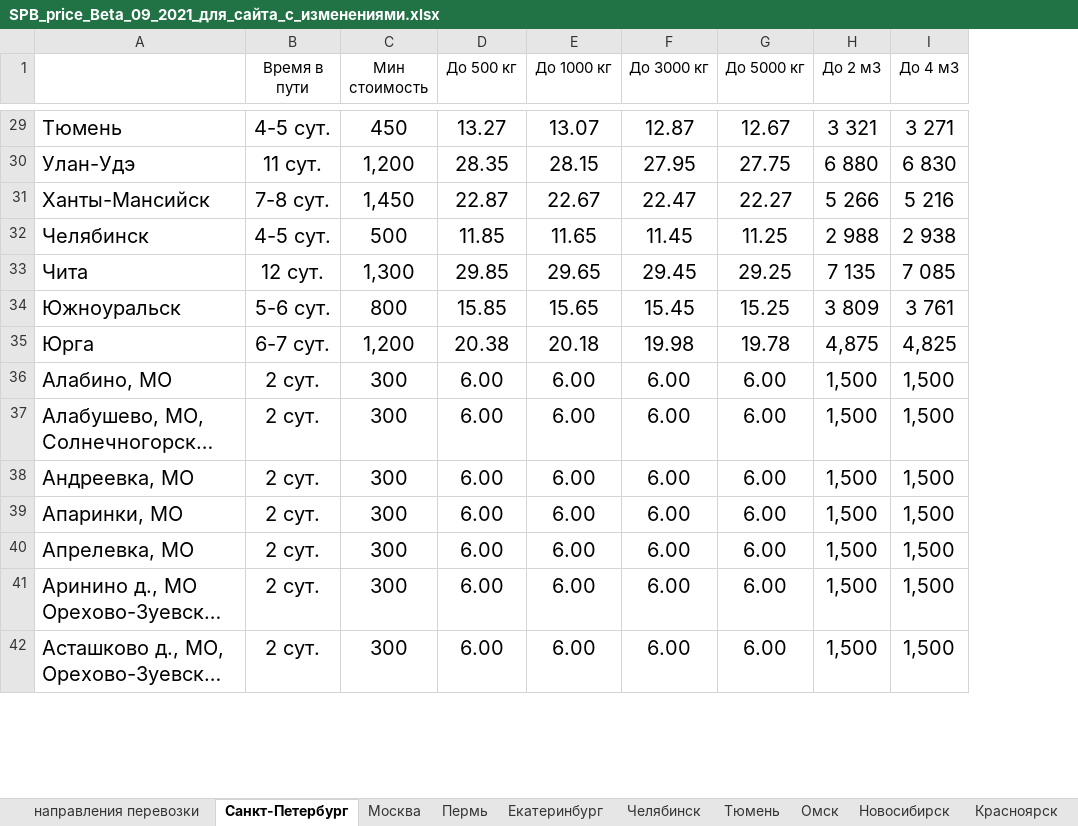
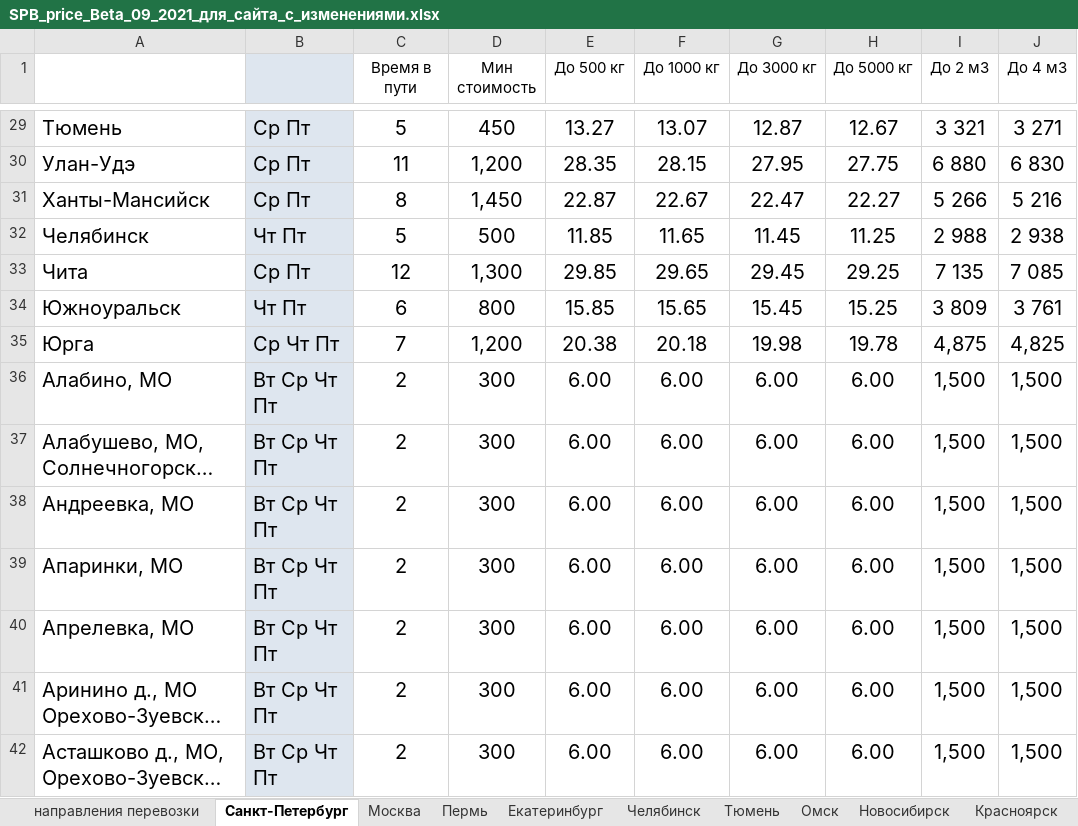
Before and after one commit to xstazio/betainfocom, an Excel workbook: app/files/SPB_price_Beta_09_2021_для_сайта_с_изменениями.xlsx, sheet Санкт-Петербург, drawn as a sheet; only a part is shown, gaps mark what is left out; long unchanged cells end in …; values as stored, in another font and other column widths than the file's, no borders; charts and pictures not drawn; addresses are those after the commit; the diff covers the shown part only; the diff names each change by its address in the sheet, - before the commit and + after, or states it on an @@ line.

```diff
--- a/app/files/SPB_price_Beta_09_2021_для_сайта_с_изменениями.xlsx (sheet Санкт-Петербург)
+++ b/app/files/SPB_price_Beta_09_2021_для_сайта_с_изменениями.xlsx (sheet Санкт-Петербург)
+column B, rows 29-42: Ср Пт | Ср Пт | Ср Пт | Чт Пт | Ср Пт | Чт Пт | Ср Чт Пт | Вт Ср Чт Пт | Вт Ср Чт Пт | Вт Ср Чт Пт | Вт Ср Чт Пт | Вт Ср Чт Пт | Вт Ср Чт Пт | Вт Ср Чт Пт
-C29 (Время в пути): 4-5 сут.
+C29 (Время в пути): 5
-C30 (Время в пути): 11 сут.
+C30 (Время в пути): 11
-C31 (Время в пути): 7-8 сут.
+C31 (Время в пути): 8
-C32 (Время в пути): 4-5 сут.
+C32 (Время в пути): 5
-C33 (Время в пути): 12 сут.
+C33 (Время в пути): 12
-C34 (Время в пути): 5-6 сут.
+C34 (Время в пути): 6
-C35 (Время в пути): 6-7 сут.
+C35 (Время в пути): 7
-C36:C42 (Время в пути): 2 сут.
+C36:C42 (Время в пути): 2
```
Also changed, not shown: 310 edited cells elsewhere in this sheet, sheet Москва, charts or pictures, 5 other files.
